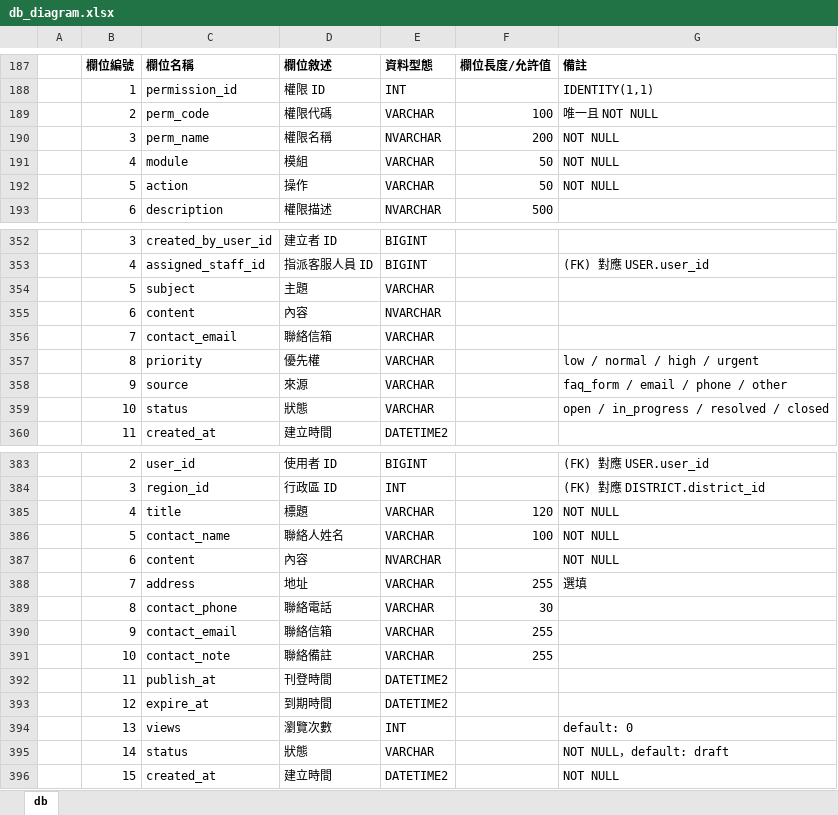
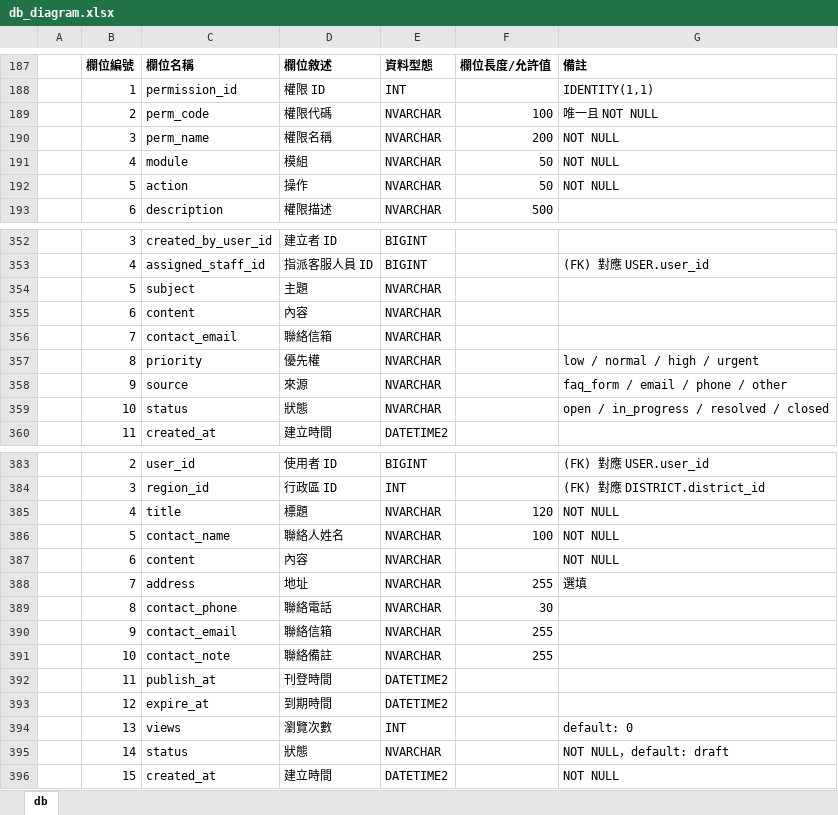
Before and after one commit to iSpanChase/RentalManagementPlatform, an Excel workbook: Document/專題/db_diagram.xlsx, sheet db, drawn as a sheet; only a part is shown, gaps mark what is left out; values as stored, in another font and other column widths than the file's, no borders; the diff covers the shown part only; the diff names each change by its address in the sheet, - before the commit and + after, or states it on an @@ line.

```diff
--- a/Document/專題/db_diagram.xlsx (sheet db)
+++ b/Document/專題/db_diagram.xlsx (sheet db)
-E189: VARCHAR
+E189: NVARCHAR
-E191:E192: VARCHAR
+E191:E192: NVARCHAR
-E354: VARCHAR
+E354: NVARCHAR
-E356:E359: VARCHAR
+E356:E359: NVARCHAR
-E385:E386: VARCHAR
+E385:E386: NVARCHAR
-E388:E391: VARCHAR
+E388:E391: NVARCHAR
-E395: VARCHAR
+E395: NVARCHAR
```
Also changed, not shown: 17 edited cells elsewhere in this sheet, 3 other files.
